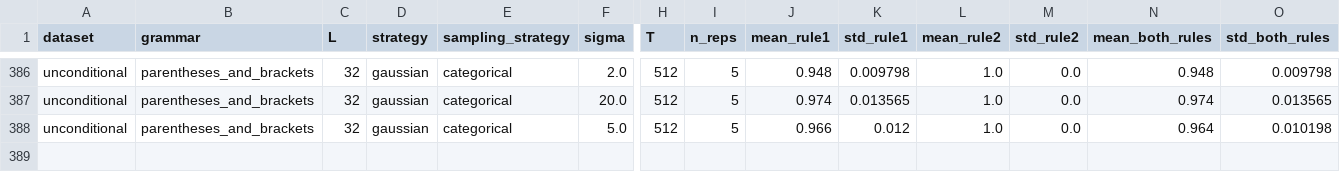
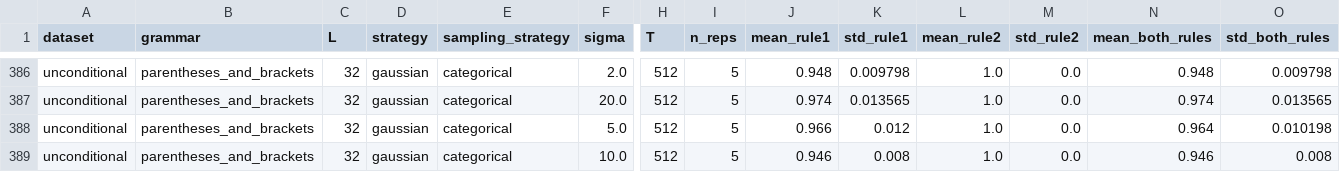
Before and after one commit to kseniia-strelbytska/discrete-diffusion, a CSV file: results/T-sweep-Dyck-5/oracle_T_sweep_results.csv, drawn as a sheet; only a part is shown, gaps mark what is left out; rows hold the shown columns only; the diff names each change by its address in the sheet, - before the commit and + after, or states it on an @@ line.

Commit message:
Working version (remote device) FMT: eval_seq

```diff
--- a/results/T-sweep-Dyck-5/oracle_T_sweep_results.csv
+++ b/results/T-sweep-Dyck-5/oracle_T_sweep_results.csv
+row 389: unconditional | parentheses_and_brackets | 32 | gaussian | categorical | 10.0 | 512 | 5 | 0.946 | 0.008 | 1.0 | 0.0 | 0.946 | 0.008
```
Also changed, not shown: 9 other files.
